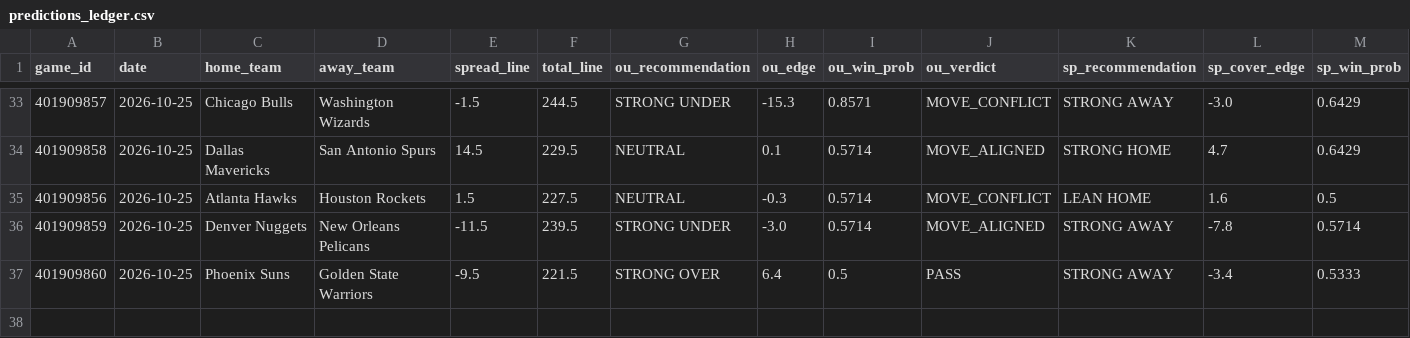
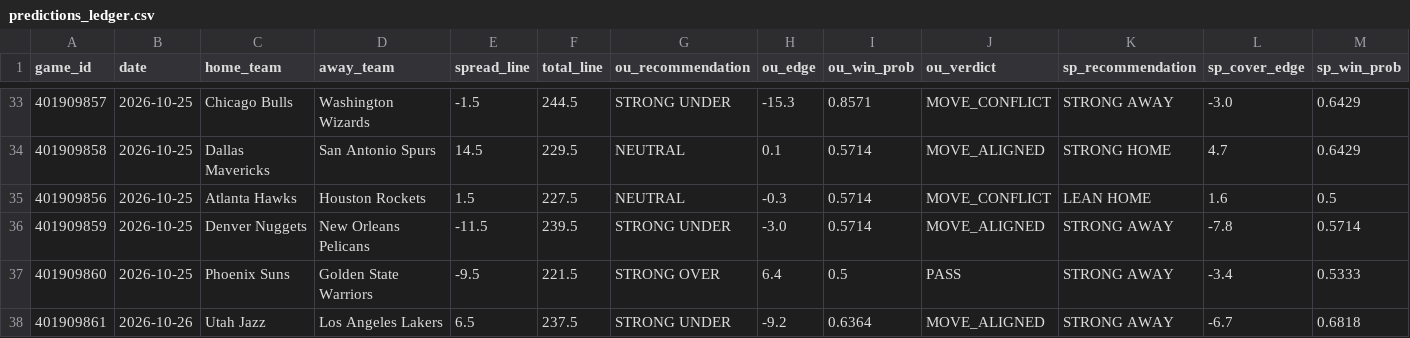
Before and after one commit to Thakky001/NBA, a CSV file: data/raw/predictions_ledger.csv, drawn as a sheet; only a part is shown, gaps mark what is left out; rows hold the shown columns only; the diff names each change by its address in the sheet, - before the commit and + after, or states it on an @@ line.

```diff
--- a/data/raw/predictions_ledger.csv
+++ b/data/raw/predictions_ledger.csv
+row 38: 401909861 | 2026-10-26 | Utah Jazz | Los Angeles Lakers | 6.5 | 237.5 | STRONG UNDER | -9.2 | 0.6364 | MOVE_ALIGNED | STRONG AWAY | -6.7 | 0.6818
```
Also changed, not shown: data/raw/espn_injuries.csv, 2 other files.
